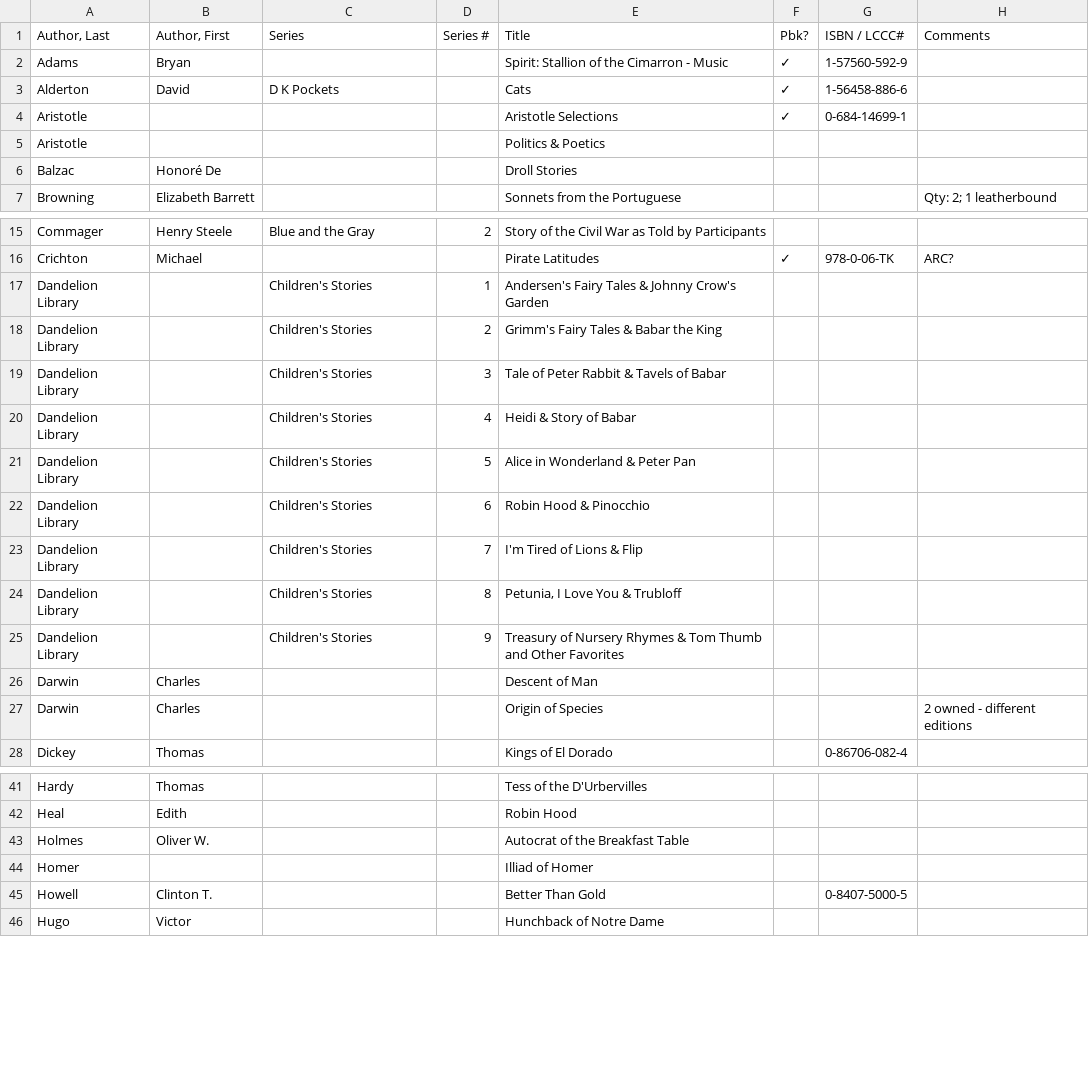
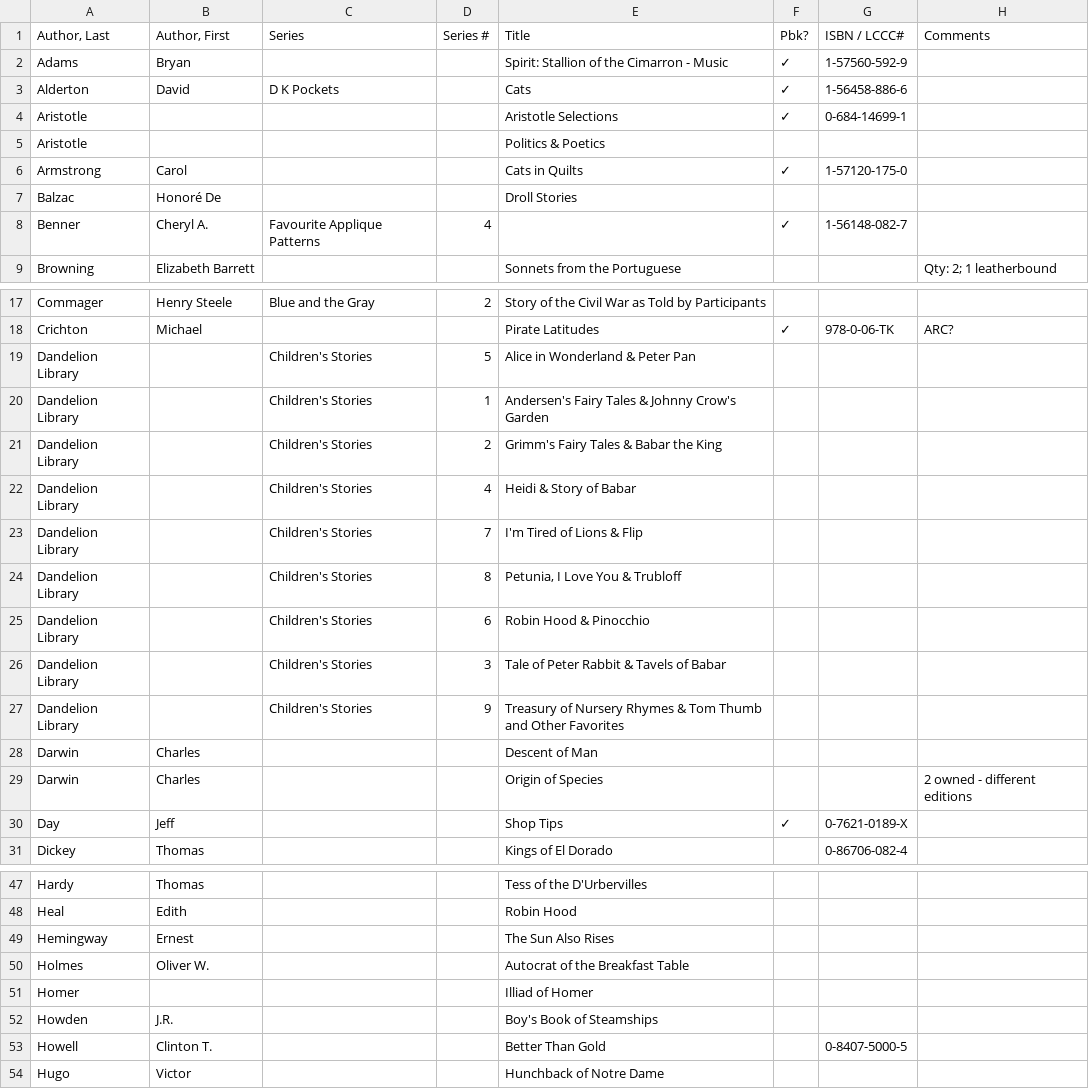
Before and after one commit to mymiller/books, a CSV file: unshelved.csv, drawn as a sheet; only a part is shown, gaps mark what is left out; the diff covers the shown part only.

```diff
--- a/unshelved.csv
+++ b/unshelved.csv
@@ -5,3 +5,5 @@ Aristotle,,,,Aristotle Selections,✓,0-684-14699-1,
 Aristotle,,,,Politics & Poetics,,,
+Armstrong,Carol,,,Cats in Quilts,✓,1-57120-175-0,
 Balzac,Honoré De,,,Droll Stories,,,
+Benner,Cheryl A.,Favourite Applique Patterns,4,,✓,1-56148-082-7,
 Browning,Elizabeth Barrett,,,Sonnets from the Portuguese,,,Qty: 2; 1 leatherbound
@@ -16,10 +18,10 @@ Commager,Henry Steele,Blue and the Gray,2,Story of the Civil War as Told by Part
 Crichton,Michael,,,Pirate Latitudes,✓,978-0-06-TK,ARC?
+Dandelion Library,,Children's Stories,5,Alice in Wonderland & Peter Pan,,,
 Dandelion Library,,Children's Stories,1,Andersen's Fairy Tales & Johnny Crow's Garden,,,
 Dandelion Library,,Children's Stories,2,Grimm's Fairy Tales & Babar the King,,,
-Dandelion Library,,Children's Stories,3,Tale of Peter Rabbit & Tavels of Babar,,,
 Dandelion Library,,Children's Stories,4,Heidi & Story of Babar,,,
-Dandelion Library,,Children's Stories,5,Alice in Wonderland & Peter Pan,,,
-Dandelion Library,,Children's Stories,6,Robin Hood & Pinocchio,,,
 Dandelion Library,,Children's Stories,7,I'm Tired of Lions & Flip,,,
 Dandelion Library,,Children's Stories,8,"Petunia, I Love You & Trubloff",,,
+Dandelion Library,,Children's Stories,6,Robin Hood & Pinocchio,,,
+Dandelion Library,,Children's Stories,3,Tale of Peter Rabbit & Tavels of Babar,,,
 Dandelion Library,,Children's Stories,9,Treasury of Nursery Rhymes & Tom Thumb and Other Favorites,,,
@@ -27,2 +29,3 @@ Darwin,Charles,,,Descent of Man,,,
 Darwin,Charles,,,Origin of Species,,,2 owned - different editions
+Day,Jeff,,,Shop Tips,✓,0-7621-0189-X,
 Dickey,Thomas,,,Kings of El Dorado,,0-86706-082-4,
@@ -42,4 +48,6 @@ Hardy,Thomas,,,Tess of the D'Urbervilles,,,
 Heal,Edith,,,Robin Hood,,,
+Hemingway,Ernest,,,The Sun Also Rises,,,
 Holmes,Oliver W.,,,Autocrat of the Breakfast Table,,,
 Homer,,,,Illiad of Homer,,,
+Howden,J.R.,,,Boy's Book of Steamships,,,
 Howell,Clinton T.,,,Better Than Gold,,0-8407-5000-5,
```
Also changed, not shown: 12 added rows and 4 moved rows elsewhere in this file, cookbooks.csv, mainShelves.csv.
